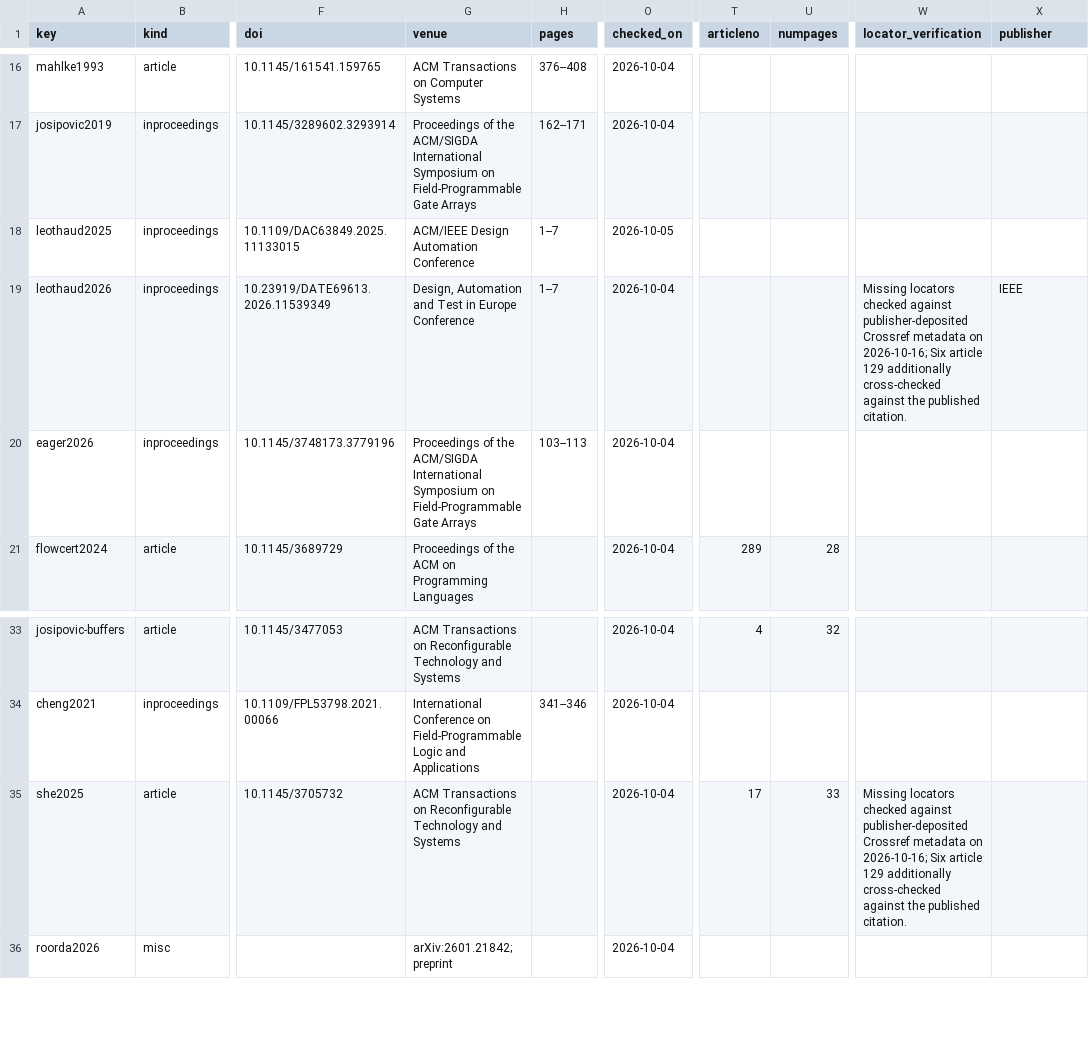
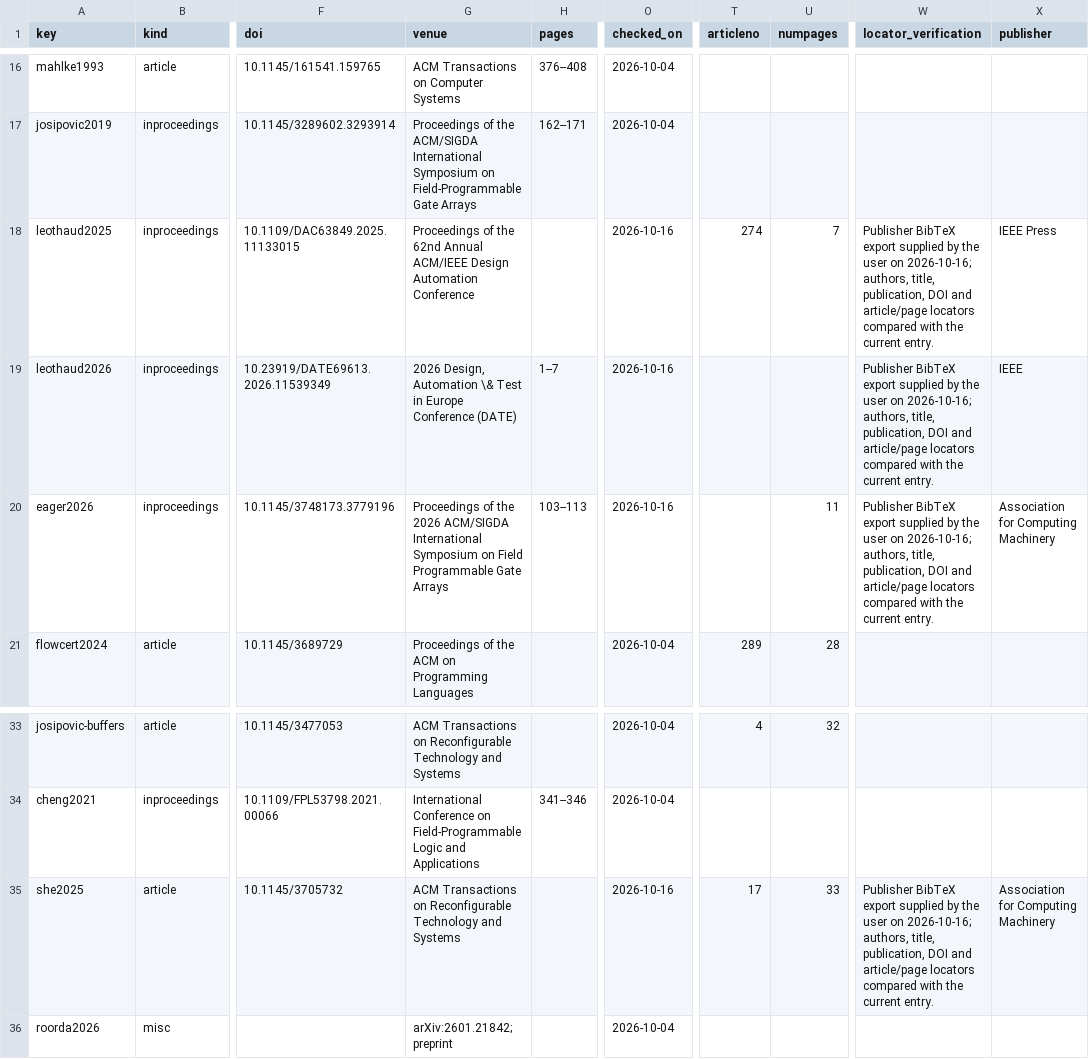
Before and after one commit to Haoyi-Zhang/ModuloSemantics, a CSV file: literature/reference-audit.csv, drawn as a sheet; only a part is shown, gaps mark what is left out; the diff names each change by its address in the sheet, - before the commit and + after, or states it on an @@ line.

Commit message:
Correct HLS publication metadata from publisher exports

```diff
--- a/literature/reference-audit.csv
+++ b/literature/reference-audit.csv
-G18 (venue): ACM/IEEE Design…
+G18 (venue): Proceedings of the 62nd Annual ACM/IEEE Design…
-H18 (pages): 1--7
+H18 (pages): (empty)
-O18 (checked_on): 2026-10-05
+O18 (checked_on): 2026-10-16
-T18 (articleno): (empty)
+T18 (articleno): 274
-U18 (numpages): (empty)
+U18 (numpages): 7
-W18 (locator_verification): (empty)
+W18 (locator_verification): Publisher BibTeX export supplied by the user on 2026-10-16; authors, title, publication, DOI and article/page locators compared with the current entry.
-X18 (publisher): (empty)
+X18 (publisher): IEEE Press
-G19 (venue): Design, Automation and Test in Europe Conference
+G19 (venue): 2026 Design, Automation \& Test in Europe Conference (DATE)
-O19:O20 (checked_on): 2026-10-04
+O19:O20 (checked_on): 2026-10-16
-W19 (locator_verification): Missing locators checked against publisher-deposited Crossref metadata on 2026-10-16; Six article 129 additionally cross-checked against the published citation.
+W19 (locator_verification): Publisher BibTeX export supplied by the user on 2026-10-16; authors, title, publication, DOI and article/page locators compared with the current entry.
-G20 (venue): …of the ACM/SIGDA International Symposium on Field-Programmable Gate Arrays
+G20 (venue): …of the 2026 ACM/SIGDA International Symposium on Field Programmable Gate Arrays
-U20 (numpages): (empty)
+U20 (numpages): 11
-W20 (locator_verification): (empty)
+W20 (locator_verification): Publisher BibTeX export supplied by the user on 2026-10-16; authors, title, publication, DOI and article/page locators compared with the current entry.
-X20 (publisher): (empty)
+X20 (publisher): Association for Computing Machinery
-O35 (checked_on): 2026-10-04
+O35 (checked_on): 2026-10-16
-W35 (locator_verification): Missing locators checked against publisher-deposited Crossref metadata on 2026-10-16; Six article 129 additionally cross-checked against the published citation.
+W35 (locator_verification): Publisher BibTeX export supplied by the user on 2026-10-16; authors, title, publication, DOI and article/page locators compared with the current entry.
-X35 (publisher): (empty)
+X35 (publisher): Association for Computing Machinery
```
Also changed, not shown: 2 other files.
